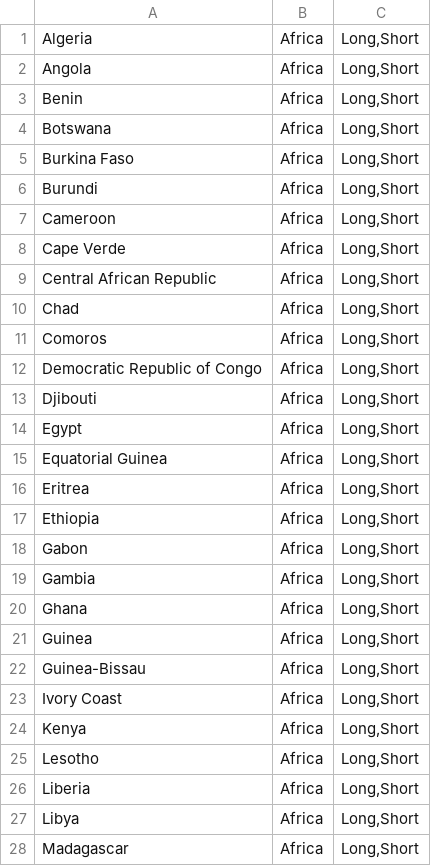
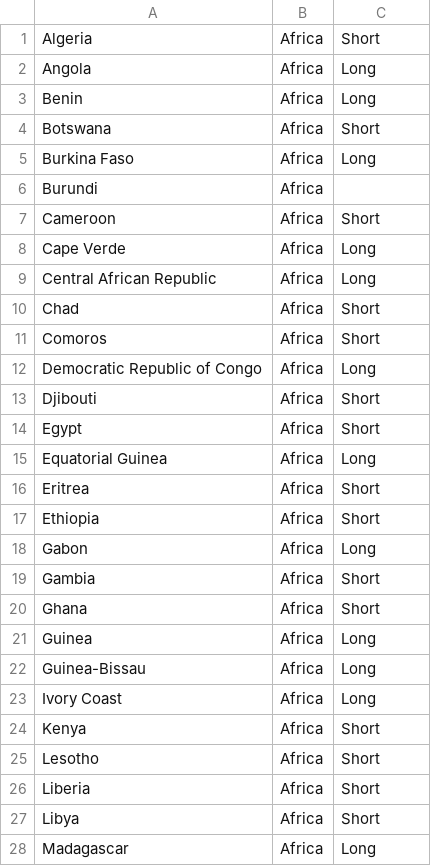
Before and after one commit to rodrigo-thomaz/Projeto-ART, a CSV file: souces/ART.Domotica.Repository/InitialFiles/Country.csv, drawn as a sheet; only a part is shown; the diff covers the shown part only.

```diff
--- a/souces/ART.Domotica.Repository/InitialFiles/Country.csv
+++ b/souces/ART.Domotica.Repository/InitialFiles/Country.csv
@@ -1,28 +1,28 @@
-Algeria;Africa;Long,Short
-Angola;Africa;Long,Short
-Benin;Africa;Long,Short
-Botswana;Africa;Long,Short
-Burkina Faso;Africa;Long,Short
-Burundi;Africa;Long,Short
-Cameroon;Africa;Long,Short
-Cape Verde;Africa;Long,Short
-Central African Republic;Africa;Long,Short
-Chad;Africa;Long,Short
-Comoros;Africa;Long,Short
-Democratic Republic of Congo;Africa;Long,Short
-Djibouti;Africa;Long,Short
-Egypt;Africa;Long,Short
-Equatorial Guinea;Africa;Long,Short
-Eritrea;Africa;Long,Short
-Ethiopia;Africa;Long,Short
-Gabon;Africa;Long,Short
-Gambia;Africa;Long,Short
-Ghana;Africa;Long,Short
-Guinea;Africa;Long,Short
-Guinea-Bissau;Africa;Long,Short
-Ivory Coast;Africa;Long,Short
-Kenya;Africa;Long,Short
-Lesotho;Africa;Long,Short
-Liberia;Africa;Long,Short
-Libya;Africa;Long,Short
-Madagascar;Africa;Long,Short
+Algeria;Africa;Short
+Angola;Africa;Long
+Benin;Africa;Long
+Botswana;Africa;Short
+Burkina Faso;Africa;Long
+Burundi;Africa;
+Cameroon;Africa;Short
+Cape Verde;Africa;Long
+Central African Republic;Africa;Long
+Chad;Africa;Short
+Comoros;Africa;Short
+Democratic Republic of Congo;Africa;Long
+Djibouti;Africa;Short
+Egypt;Africa;Short
+Equatorial Guinea;Africa;Long
+Eritrea;Africa;Short
+Ethiopia;Africa;Short
+Gabon;Africa;Long
+Gambia;Africa;Short
+Ghana;Africa;Short
+Guinea;Africa;Long
+Guinea-Bissau;Africa;Long
+Ivory Coast;Africa;Long
+Kenya;Africa;Short
+Lesotho;Africa;Short
+Liberia;Africa;Short
+Libya;Africa;Short
+Madagascar;Africa;Long
```
Also changed, not shown: 163 edited cells elsewhere in this file, 1 other file.
